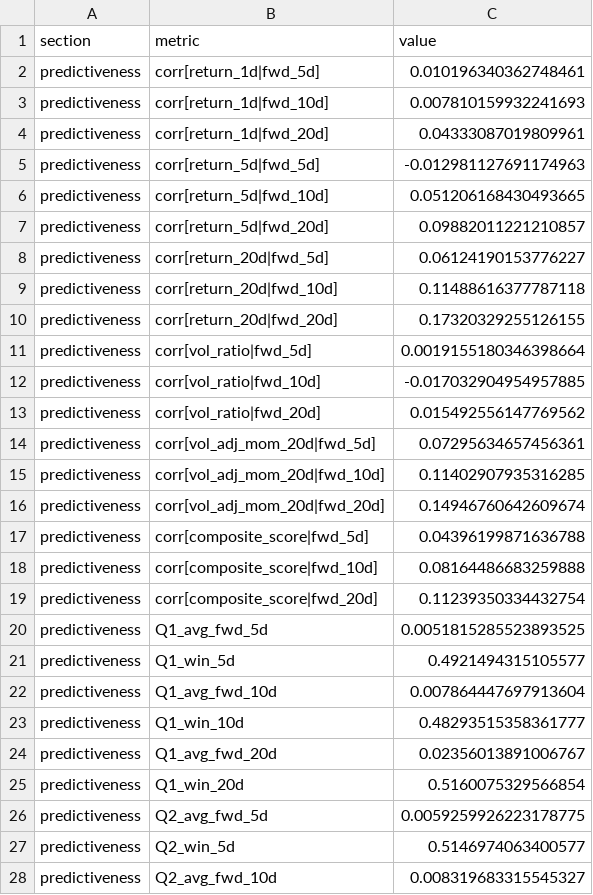
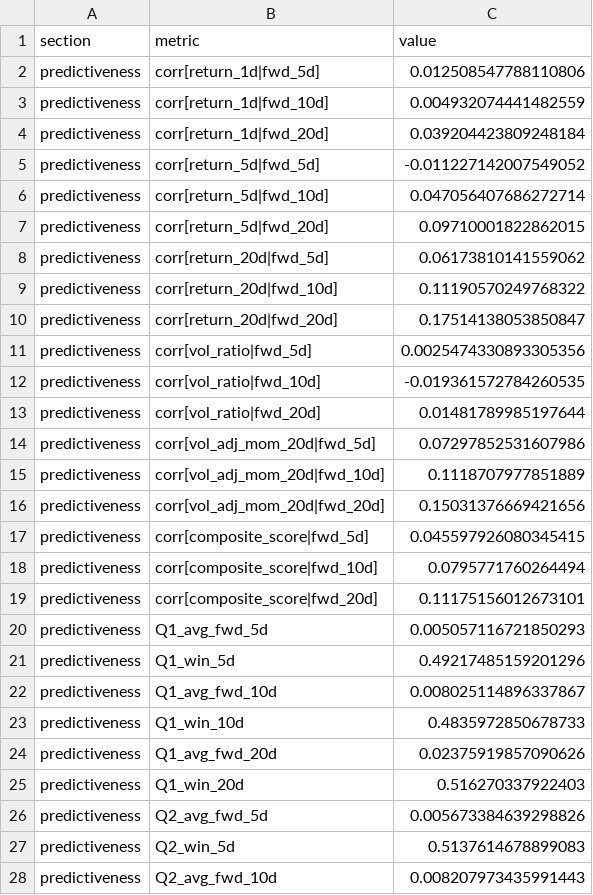
Before and after one commit to c98jyjv9by-a11y/AI-Paper-Trader, a CSV file: backtests/scenario_model_v2_2026-06-16_diagnostics.csv, drawn as a sheet; only a part is shown; the diff covers the shown part only.

```diff
--- a/backtests/scenario_model_v2_2026-06-16_diagnostics.csv
+++ b/backtests/scenario_model_v2_2026-06-16_diagnostics.csv
@@ -1,28 +1,28 @@
 section,metric,value
-predictiveness,corr[return_1d|fwd_5d],0.010196340362748461
-predictiveness,corr[return_1d|fwd_10d],0.007810159932241693
-predictiveness,corr[return_1d|fwd_20d],0.04333087019809961
-predictiveness,corr[return_5d|fwd_5d],-0.012981127691174963
-predictiveness,corr[return_5d|fwd_10d],0.051206168430493665
-predictiveness,corr[return_5d|fwd_20d],0.09882011221210857
-predictiveness,corr[return_20d|fwd_5d],0.06124190153776227
-predictiveness,corr[return_20d|fwd_10d],0.11488616377787118
-predictiveness,corr[return_20d|fwd_20d],0.17320329255126155
-predictiveness,corr[vol_ratio|fwd_5d],0.0019155180346398664
-predictiveness,corr[vol_ratio|fwd_10d],-0.017032904954957885
-predictiveness,corr[vol_ratio|fwd_20d],0.015492556147769562
-predictiveness,corr[vol_adj_mom_20d|fwd_5d],0.07295634657456361
-predictiveness,corr[vol_adj_mom_20d|fwd_10d],0.11402907935316285
-predictiveness,corr[vol_adj_mom_20d|fwd_20d],0.14946760642609674
-predictiveness,corr[composite_score|fwd_5d],0.04396199871636788
-predictiveness,corr[composite_score|fwd_10d],0.08164486683259888
-predictiveness,corr[composite_score|fwd_20d],0.11239350334432754
-predictiveness,Q1_avg_fwd_5d,0.0051815285523893525
-predictiveness,Q1_win_5d,0.4921494315105577
-predictiveness,Q1_avg_fwd_10d,0.007864447697913604
-predictiveness,Q1_win_10d,0.48293515358361777
-predictiveness,Q1_avg_fwd_20d,0.02356013891006767
-predictiveness,Q1_win_20d,0.5160075329566854
-predictiveness,Q2_avg_fwd_5d,0.0059259926223178775
-predictiveness,Q2_win_5d,0.5146974063400577
-predictiveness,Q2_avg_fwd_10d,0.008319683315545327
+predictiveness,corr[return_1d|fwd_5d],0.012508547788110806
+predictiveness,corr[return_1d|fwd_10d],0.004932074441482559
+predictiveness,corr[return_1d|fwd_20d],0.039204423809248184
+predictiveness,corr[return_5d|fwd_5d],-0.011227142007549052
+predictiveness,corr[return_5d|fwd_10d],0.047056407686272714
+predictiveness,corr[return_5d|fwd_20d],0.09710001822862015
+predictiveness,corr[return_20d|fwd_5d],0.06173810141559062
+predictiveness,corr[return_20d|fwd_10d],0.11190570249768322
+predictiveness,corr[return_20d|fwd_20d],0.17514138053850847
+predictiveness,corr[vol_ratio|fwd_5d],0.0025474330893305356
+predictiveness,corr[vol_ratio|fwd_10d],-0.019361572784260535
+predictiveness,corr[vol_ratio|fwd_20d],0.01481789985197644
+predictiveness,corr[vol_adj_mom_20d|fwd_5d],0.07297852531607986
+predictiveness,corr[vol_adj_mom_20d|fwd_10d],0.1118707977851889
+predictiveness,corr[vol_adj_mom_20d|fwd_20d],0.15031376669421656
+predictiveness,corr[composite_score|fwd_5d],0.045597926080345415
+predictiveness,corr[composite_score|fwd_10d],0.0795771760264494
+predictiveness,corr[composite_score|fwd_20d],0.11175156012673101
+predictiveness,Q1_avg_fwd_5d,0.005057116721850293
+predictiveness,Q1_win_5d,0.49217485159201296
+predictiveness,Q1_avg_fwd_10d,0.008025114896337867
+predictiveness,Q1_win_10d,0.4835972850678733
+predictiveness,Q1_avg_fwd_20d,0.02375919857090626
+predictiveness,Q1_win_20d,0.516270337922403
+predictiveness,Q2_avg_fwd_5d,0.005673384639298826
+predictiveness,Q2_win_5d,0.5137614678899083
+predictiveness,Q2_avg_fwd_10d,0.008207973435991443
```
Also changed, not shown: 50 edited cells elsewhere in this file, backtests/rank_report_model_v2_2026-06-16.csv, backtests/scenario_model_v2_2026-06-16_equity.csv, 31 other files.
